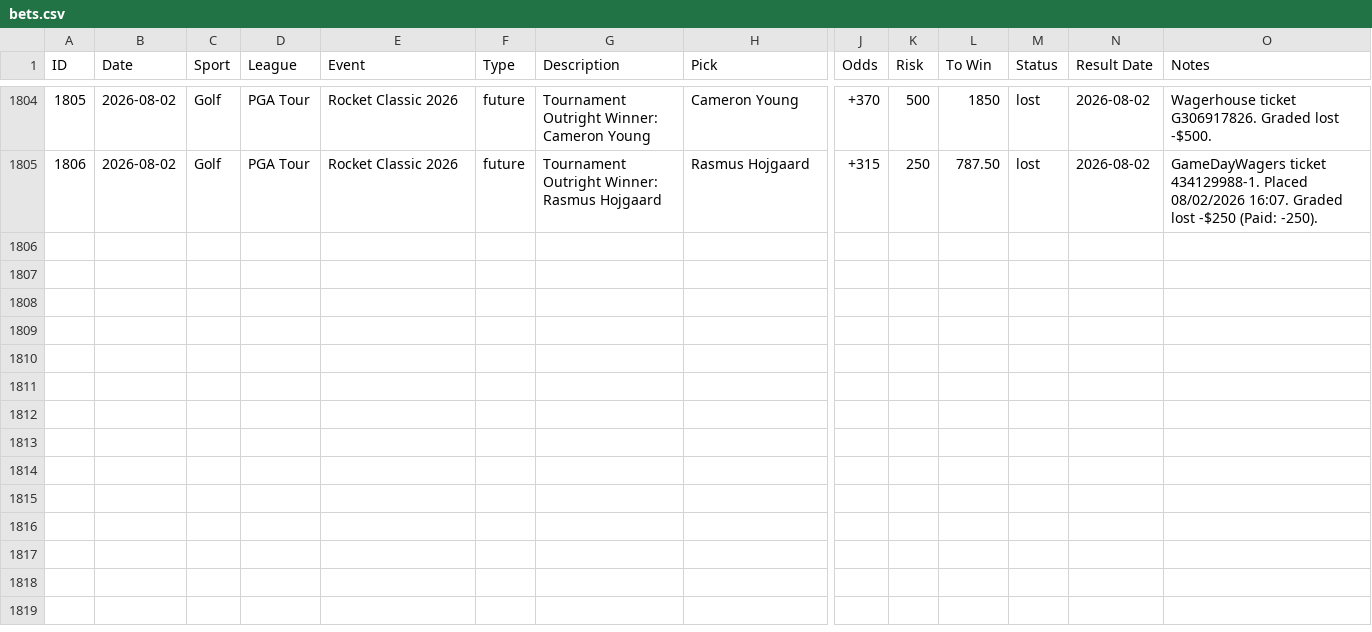
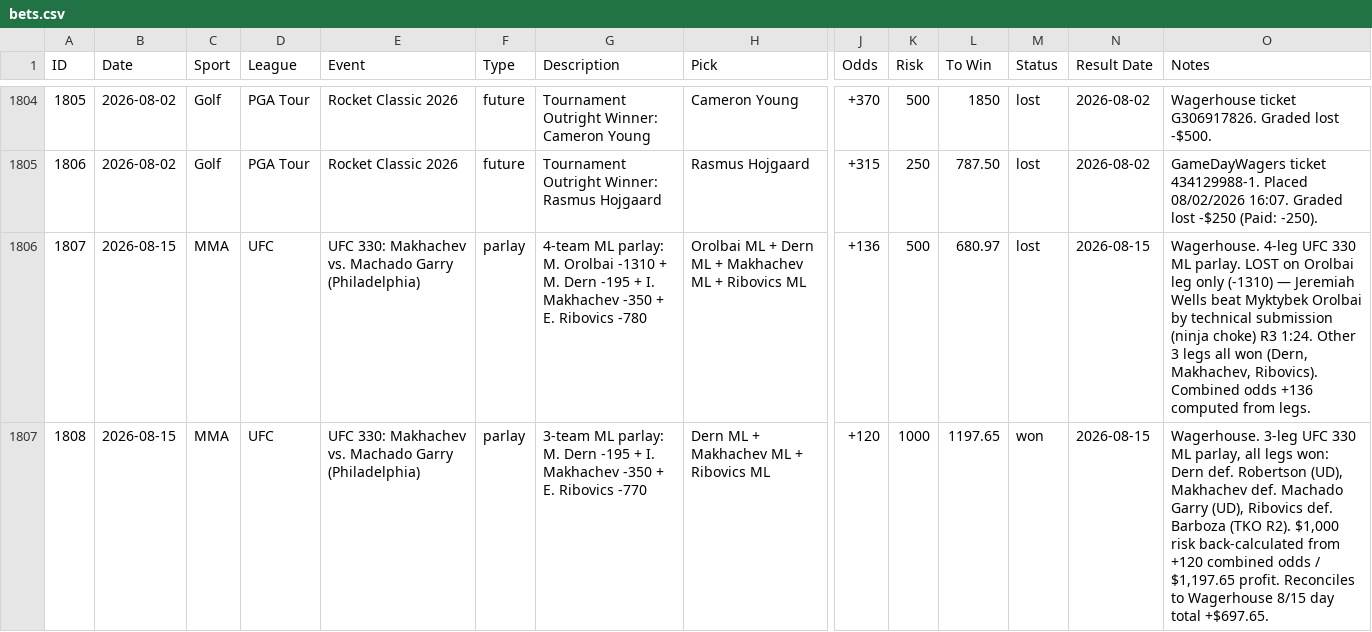
Before and after one commit to nritchey23-a11y/bet-tracker, a CSV file: bets.csv, drawn as a sheet; only a part is shown, gaps mark what is left out; rows hold the shown columns only; the diff names each change by its address in the sheet, - before the commit and + after, or states it on an @@ line.

Commit message:
Add UFC 330 bets #1807-1808 (8/15): 4-team parlay lost, 3-team parlay won +$1,197.65

```diff
--- a/bets.csv
+++ b/bets.csv
+row 1806: 1807 | 2026-08-15 | MMA | UFC | UFC 330: Makhachev vs. Machado Garry (Philadelphia) | parlay | 4-team ML parlay: M. Orolbai -1310 + M. Dern -195 + I. Makhachev -350 + E. Ribovics -780 | Orolbai ML + Dern ML + Makhachev ML + Ribovics ML | +136 | 500 | 680.97 | lost | 2026-08-15 | Wagerhouse. 4-leg UFC 330 ML parlay. LOST on Orolbai leg only (-1310) — Jeremiah Wells beat Myktybek Orolbai by technical submission (ninja choke) R3 1:24. Other 3 legs all won (Dern, Makhachev, Ribovics). Combined odds +136 computed from legs.
+row 1807: 1808 | 2026-08-15 | MMA | UFC | UFC 330: Makhachev vs. Machado Garry (Philadelphia) | parlay | 3-team ML parlay: M. Dern -195 + I. Makhachev -350 + E. Ribovics -770 | Dern ML + Makhachev ML + Ribovics ML | +120 | 1000 | 1197.65 | won | 2026-08-15 | Wagerhouse. 3-leg UFC 330 ML parlay, all legs won: Dern def. Robertson (UD), Makhachev def. Machado Garry (UD), Ribovics def. Barboza (TKO R2). $1,000 risk back-calculated from +120 combined odds / $1,197.65 profit. Reconciles to Wagerhouse 8/15 day total +$697.65.
```
Also changed, not shown: 2 other files.
